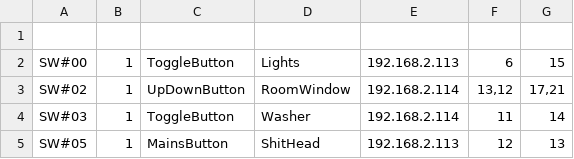
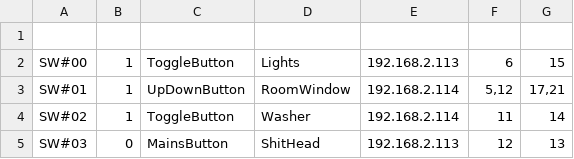
Before and after one commit to guydvir2/Rpi, a CSV file: SmartHome/ButtonsDef2.csv, drawn as a sheet.

```diff
--- a/SmartHome/ButtonsDef2.csv
+++ b/SmartHome/ButtonsDef2.csv
@@ -2,4 +2,4 @@
 SW#00,1,ToggleButton,Lights,192.168.2.113,6,15
-SW#02,1,UpDownButton,RoomWindow,192.168.2.114,"13,12","17,21"
-SW#03,1,ToggleButton,Washer,192.168.2.114,11,14
-SW#05,1,MainsButton,ShitHead,192.168.2.113,12,13
+SW#01,1,UpDownButton,RoomWindow,192.168.2.114,"5,12","17,21"
+SW#02,1,ToggleButton,Washer,192.168.2.114,11,14
+SW#03,0,MainsButton,ShitHead,192.168.2.113,12,13
```
Also changed, not shown: SmartHome/Schedule.csv, 3 other files.
